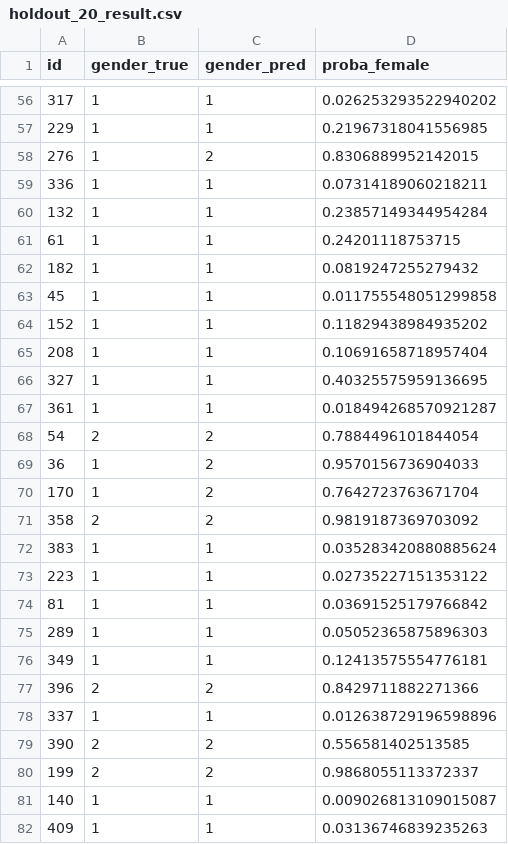
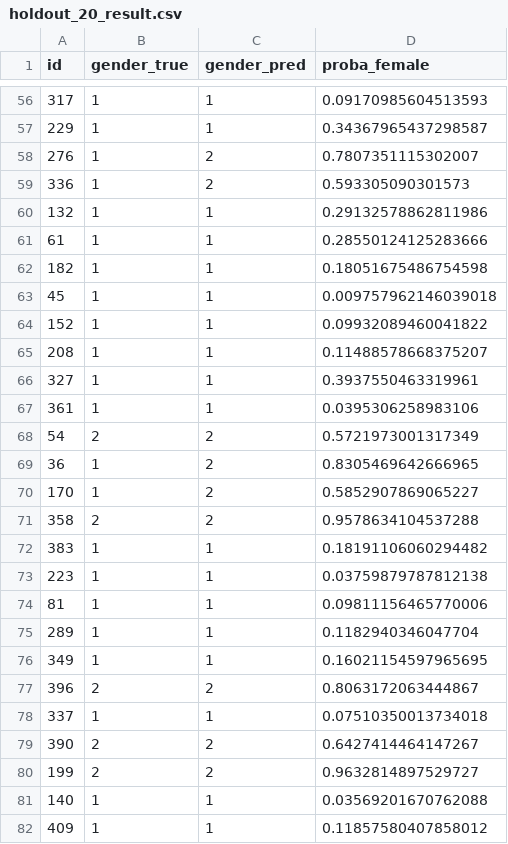
Before and after one commit to wayne935/Boy-or-Girl, a CSV file: holdout_20_result.csv, drawn as a sheet; only a part is shown, gaps mark what is left out; the diff covers the shown part only.

```diff
--- a/holdout_20_result.csv
+++ b/holdout_20_result.csv
@@ -56,27 +56,27 @@ id,gender_true,gender_pred,proba_female
-317,1,1,0.026253293522940202
-229,1,1,0.21967318041556985
-276,1,2,0.8306889952142015
-336,1,1,0.07314189060218211
-132,1,1,0.23857149344954284
-61,1,1,0.24201118753715
-182,1,1,0.0819247255279432
-45,1,1,0.011755548051299858
-152,1,1,0.11829438984935202
-208,1,1,0.10691658718957404
-327,1,1,0.40325575959136695
-361,1,1,0.018494268570921287
-54,2,2,0.7884496101844054
-36,1,2,0.9570156736904033
-170,1,2,0.7642723763671704
-358,2,2,0.9819187369703092
-383,1,1,0.035283420880885624
-223,1,1,0.02735227151353122
-81,1,1,0.03691525179766842
-289,1,1,0.05052365875896303
-349,1,1,0.12413575554776181
-396,2,2,0.8429711882271366
-337,1,1,0.012638729196598896
-390,2,2,0.556581402513585
-199,2,2,0.9868055113372337
-140,1,1,0.009026813109015087
-409,1,1,0.03136746839235263
+317,1,1,0.09170985604513593
+229,1,1,0.34367965437298587
+276,1,2,0.7807351115302007
+336,1,2,0.593305090301573
+132,1,1,0.29132578862811986
+61,1,1,0.28550124125283666
+182,1,1,0.18051675486754598
+45,1,1,0.009757962146039018
+152,1,1,0.09932089460041822
+208,1,1,0.11488578668375207
+327,1,1,0.3937550463319961
+361,1,1,0.0395306258983106
+54,2,2,0.5721973001317349
+36,1,2,0.8305469642666965
+170,1,2,0.5852907869065227
+358,2,2,0.9578634104537288
+383,1,1,0.18191106060294482
+223,1,1,0.03759879787812138
+81,1,1,0.09811156465770006
+289,1,1,0.1182940346047704
+349,1,1,0.16021154597965695
+396,2,2,0.8063172063444867
+337,1,1,0.07510350013734018
+390,2,2,0.6427414464147267
+199,2,2,0.9632814897529727
+140,1,1,0.03569201670762088
+409,1,1,0.11857580407858012
```
Also changed, not shown: 58 edited cells elsewhere in this file, 2 other files.
